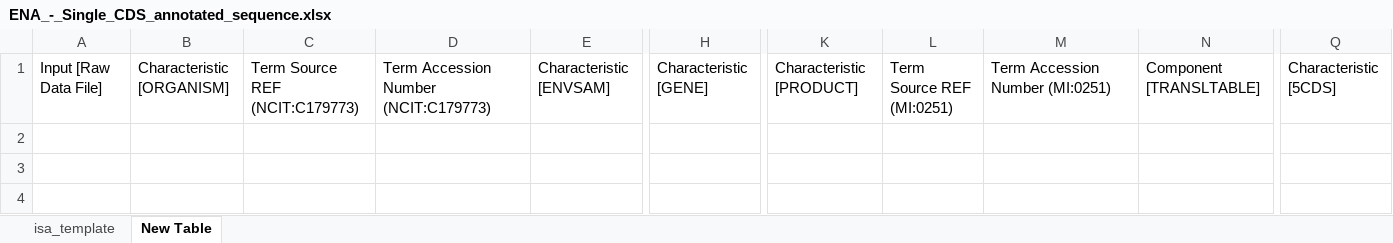
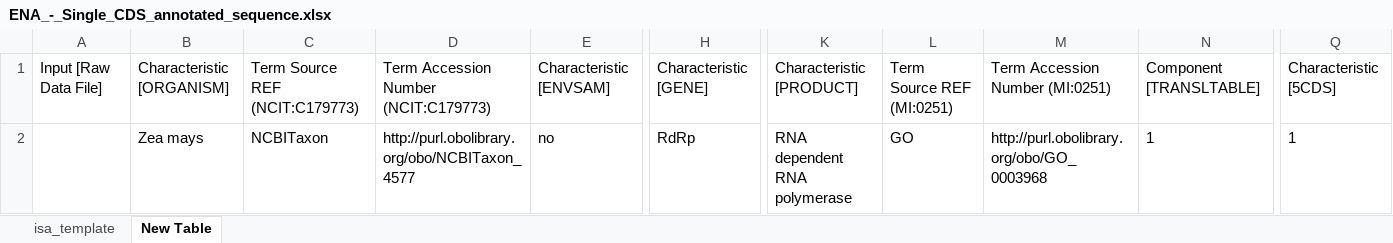
Before and after one commit to nfdi4plants/Swate-templates, an Excel workbook: templates/dataplant/ENA/ENA_-_Single_CDS_annotated_sequence.xlsx, sheet New Table, drawn as a sheet; only a part is shown, gaps mark what is left out; values as stored, in another font and other column widths than the file's, no borders; table styles not drawn; rows hold the shown columns only; the diff names each change by its address in the sheet, - before the commit and + after, or states it on an @@ line.

```diff
--- a/templates/dataplant/ENA/ENA_-_Single_CDS_annotated_sequence.xlsx (sheet New Table)
+++ b/templates/dataplant/ENA/ENA_-_Single_CDS_annotated_sequence.xlsx (sheet New Table)
+row 2:  | Zea mays | NCBITaxon | http://purl.obolibrary.org/obo/NCBITaxon_4577 | no | RdRp | RNA dependent RNA polymerase | GO | http://purl.obolibrary.org/obo/GO_0003968 | 1 | 1
```
Also changed, not shown: sheet isa_template, templates/dataplant/ENA/ENA_-_Gene_promoter_annotated_sequence.xlsx, templates/dataplant/ENA/ENA_-_Plant_sample.xlsx, 1 other file.
